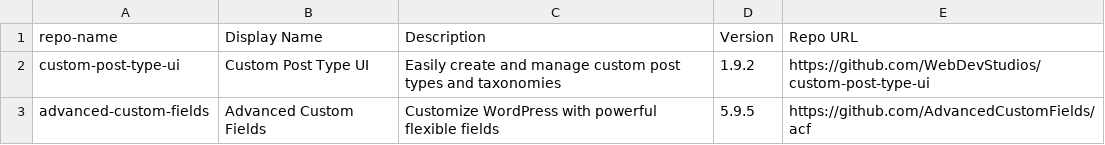
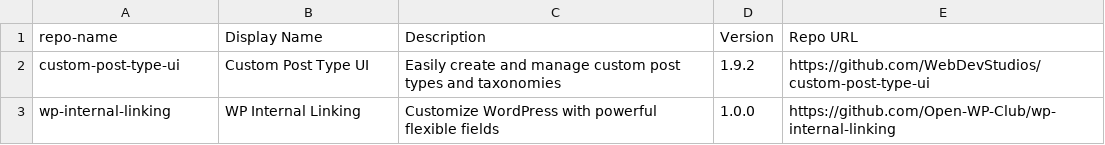
Before and after one commit to Open-WP-Club/.github, a CSV file: plugins.csv, drawn as a sheet.

Commit message:
Update plugins.csv

```diff
--- a/plugins.csv
+++ b/plugins.csv
@@ -2,2 +2,2 @@ repo-name,Display Name,Description,Version,Repo URL
 custom-post-type-ui,Custom Post Type UI,Easily create and manage custom post types and taxonomies,1.9.2,https://github.com/WebDevStudios/custom-post-type-ui
-advanced-custom-fields,Advanced Custom Fields,Customize WordPress with powerful flexible fields,5.9.5,https://github.com/AdvancedCustomFields/acf
+wp-internal-linking,WP Internal Linking,Customize WordPress with powerful flexible fields,1.0.0,https://github.com/Open-WP-Club/wp-internal-linking
```
